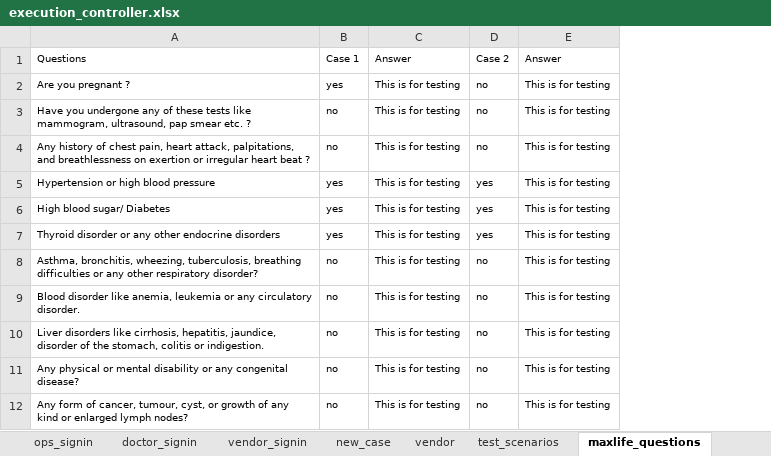
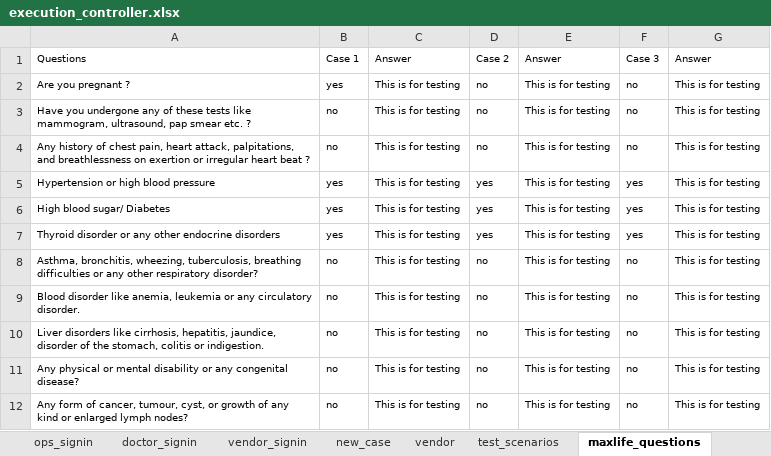
Before and after one commit to Vingithub93/DocsApp, an Excel workbook: target/test-classes/controller/execution_controller.xlsx, sheet maxlife_questions, drawn as a sheet; only a part is shown; values as stored, in another font and other column widths than the file's, no borders; the diff names each change by its address in the sheet, - before the commit and + after, or states it on an @@ line.

```diff
--- a/target/test-classes/controller/execution_controller.xlsx (sheet maxlife_questions)
+++ b/target/test-classes/controller/execution_controller.xlsx (sheet maxlife_questions)
+column F, rows 1-12: Case 3 | no | no | no | yes | yes | yes | no | no | no | no | no
+column G, rows 1-12: Answer | This is for testing | This is for testing | This is for testing | This is for testing | This is for testing | This is for testing | This is for testing | This is for testing | This is for testing | This is for testing | This is for testing
```
Also changed, not shown: sheet new_case, 36 other files.
